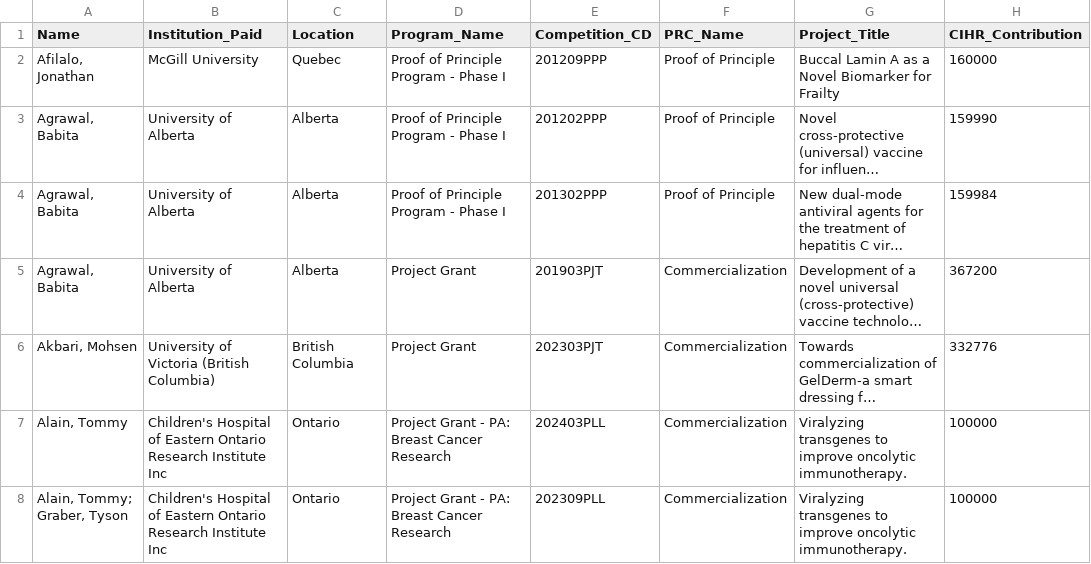
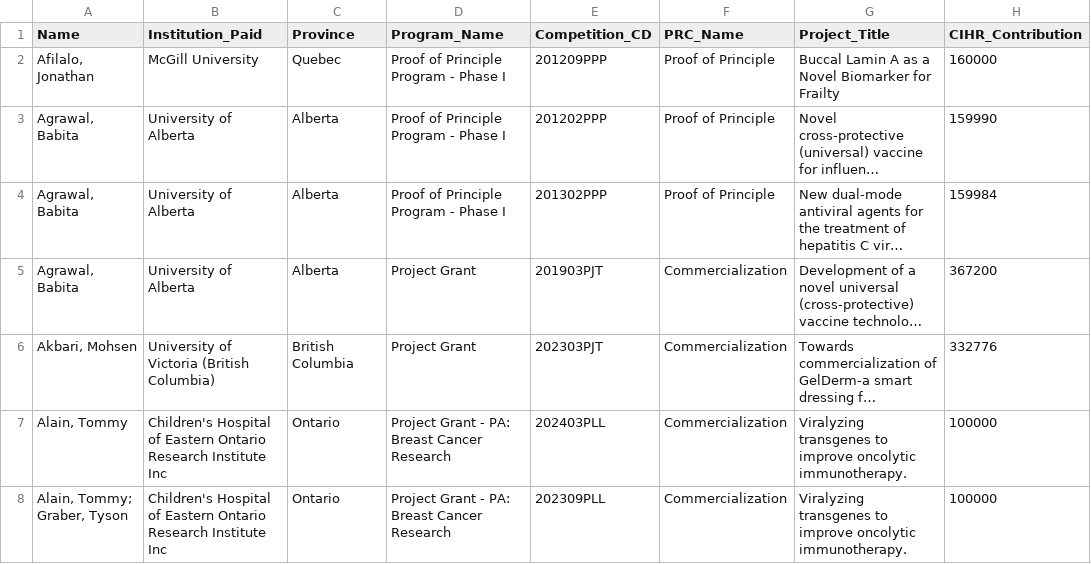
Before and after one commit to PinknMatter/CIHR, a CSV file: Commercialization_Linkup_V2.csv, drawn as a sheet; only a part is shown; long unchanged cells end in …; the diff names each change by its address in the sheet, - before the commit and + after, or states it on an @@ line.

Commit message:
Location --> Province

```diff
--- a/Commercialization_Linkup_V2.csv
+++ b/Commercialization_Linkup_V2.csv
-C1: Location
+C1: Province
```
